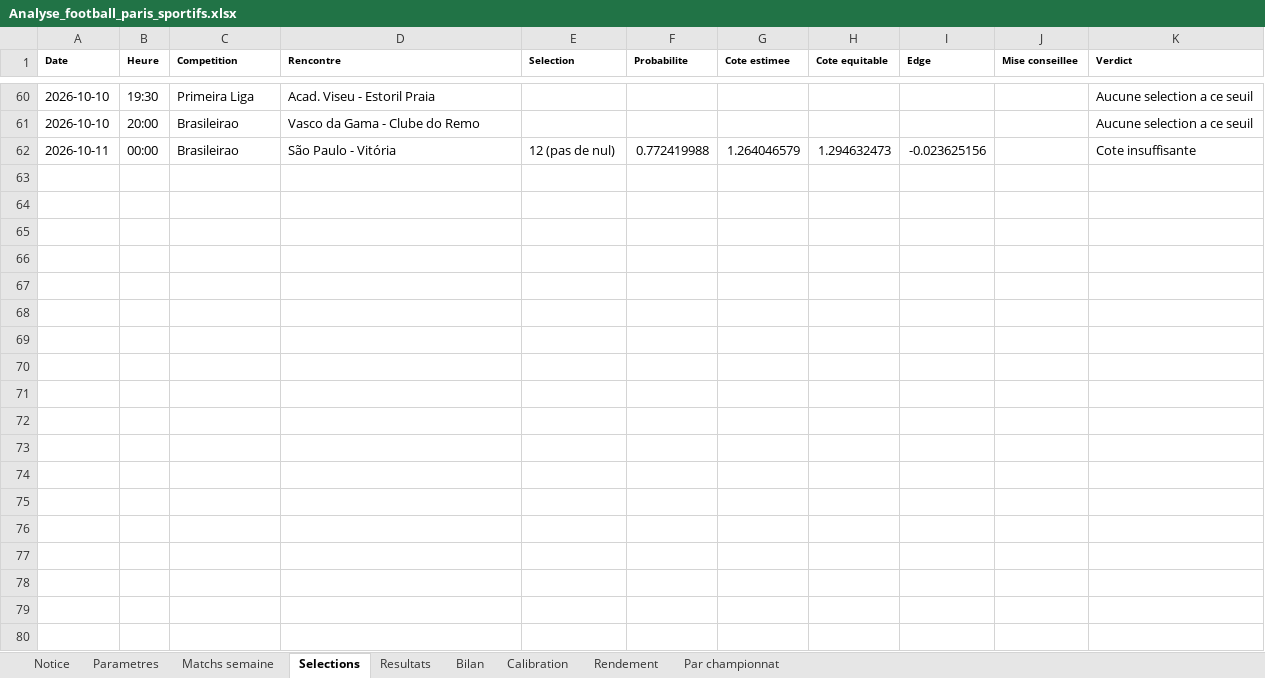
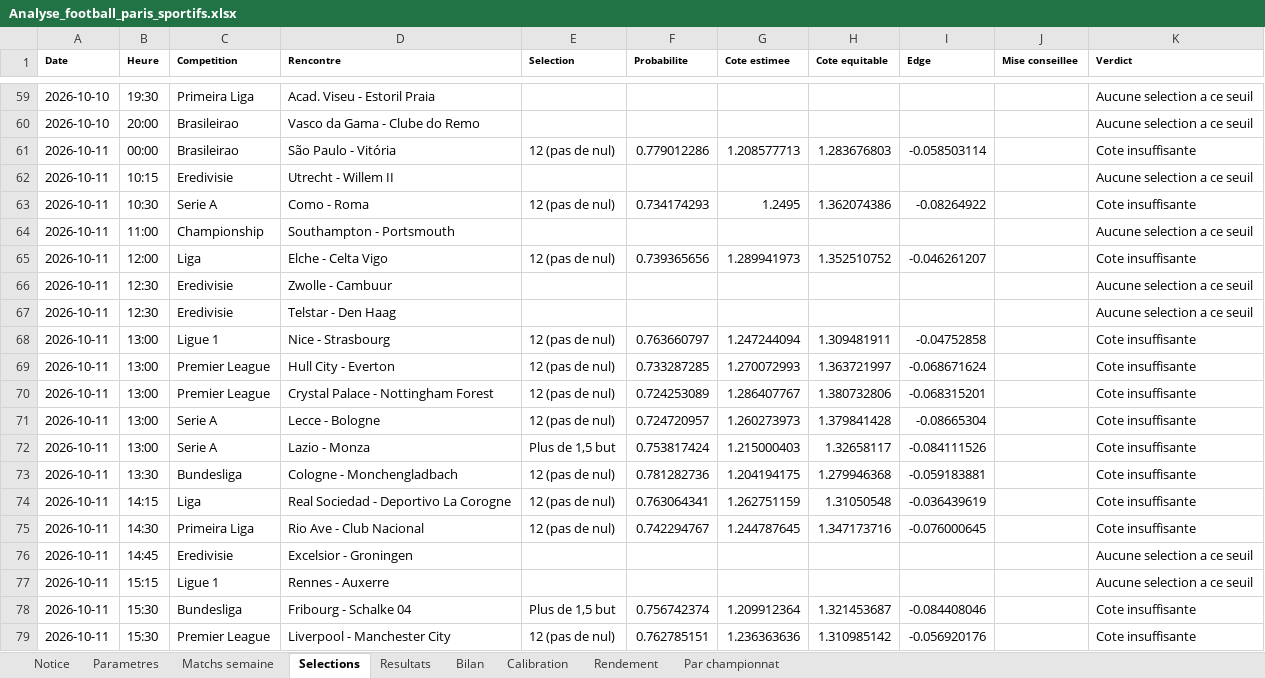
Before and after one commit to zoukeur971/analyse-foot, an Excel workbook: classeur/Analyse_football_paris_sportifs.xlsx, sheet Selections, drawn as a sheet; only a part is shown, gaps mark what is left out; values as stored, in another font and other column widths than the file's, no borders; addresses are those after the commit; the diff covers the shown part only; the diff names each change by its address in the sheet, - before the commit and + after, or states it on an @@ line.

```diff
--- a/classeur/Analyse_football_paris_sportifs.xlsx (sheet Selections)
+++ b/classeur/Analyse_football_paris_sportifs.xlsx (sheet Selections)
-F61 (Probabilite): 0.772419988
+F61 (Probabilite): 0.779012286
-G61 (Cote estimee): 1.264046579
+G61 (Cote estimee): 1.208577713
-H61 (Cote equitable): 1.294632473
+H61 (Cote equitable): 1.283676803
-I61 (Edge): -0.023625156
+I61 (Edge): -0.058503114
+row 62: 2026-10-11 | 10:15 | Eredivisie | Utrecht - Willem II |  |  |  |  |  |  | Aucune selection a ce seuil
+row 63: 2026-10-11 | 10:30 | Serie A | Como - Roma | 12 (pas de nul) | 0.734174293 | 1.2495 | 1.362074386 | -0.08264922 |  | Cote insuffisante
+row 64: 2026-10-11 | 11:00 | Championship | Southampton - Portsmouth |  |  |  |  |  |  | Aucune selection a ce seuil
+row 65: 2026-10-11 | 12:00 | Liga | Elche - Celta Vigo | 12 (pas de nul) | 0.739365656 | 1.289941973 | 1.352510752 | -0.046261207 |  | Cote insuffisante
+row 66: 2026-10-11 | 12:30 | Eredivisie | Zwolle - Cambuur |  |  |  |  |  |  | Aucune selection a ce seuil
+row 67: 2026-10-11 | 12:30 | Eredivisie | Telstar - Den Haag |  |  |  |  |  |  | Aucune selection a ce seuil
+row 68: 2026-10-11 | 13:00 | Ligue 1 | Nice - Strasbourg | 12 (pas de nul) | 0.763660797 | 1.247244094 | 1.309481911 | -0.04752858 |  | Cote insuffisante
+row 69: 2026-10-11 | 13:00 | Premier League | Hull City - Everton | 12 (pas de nul) | 0.733287285 | 1.270072993 | 1.363721997 | -0.068671624 |  | Cote insuffisante
+row 70: 2026-10-11 | 13:00 | Premier League | Crystal Palace - Nottingham Forest | 12 (pas de nul) | 0.724253089 | 1.286407767 | 1.380732806 | -0.068315201 |  | Cote insuffisante
+row 71: 2026-10-11 | 13:00 | Serie A | Lecce - Bologne | 12 (pas de nul) | 0.724720957 | 1.260273973 | 1.379841428 | -0.08665304 |  | Cote insuffisante
+row 72: 2026-10-11 | 13:00 | Serie A | Lazio - Monza | Plus de 1,5 but | 0.753817424 | 1.215000403 | 1.32658117 | -0.084111526 |  | Cote insuffisante
+row 73: 2026-10-11 | 13:30 | Bundesliga | Cologne - Monchengladbach | 12 (pas de nul) | 0.781282736 | 1.204194175 | 1.279946368 | -0.059183881 |  | Cote insuffisante
+row 74: 2026-10-11 | 14:15 | Liga | Real Sociedad - Deportivo La Corogne | 12 (pas de nul) | 0.763064341 | 1.262751159 | 1.31050548 | -0.036439619 |  | Cote insuffisante
+row 75: 2026-10-11 | 14:30 | Primeira Liga | Rio Ave - Club Nacional | 12 (pas de nul) | 0.742294767 | 1.244787645 | 1.347173716 | -0.076000645 |  | Cote insuffisante
+row 76: 2026-10-11 | 14:45 | Eredivisie | Excelsior - Groningen |  |  |  |  |  |  | Aucune selection a ce seuil
+row 77: 2026-10-11 | 15:15 | Ligue 1 | Rennes - Auxerre |  |  |  |  |  |  | Aucune selection a ce seuil
+row 78: 2026-10-11 | 15:30 | Bundesliga | Fribourg - Schalke 04 | Plus de 1,5 but | 0.756742374 | 1.209912364 | 1.321453687 | -0.084408046 |  | Cote insuffisante
+row 79: 2026-10-11 | 15:30 | Premier League | Liverpool - Manchester City | 12 (pas de nul) | 0.762785151 | 1.236363636 | 1.310985142 | -0.056920176 |  | Cote insuffisante
```
Also changed, not shown: 12 added rows, 1 removed row and 77 edited cells elsewhere in this sheet, sheet Matchs semaine, sheet Resultats, sheet Bilan, sheet Par championnat, sheet Calibration, sheet Notice, 1 more sheet, 6 other files.
